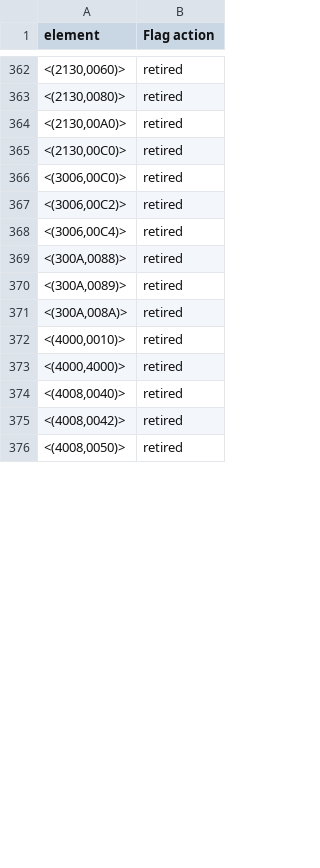
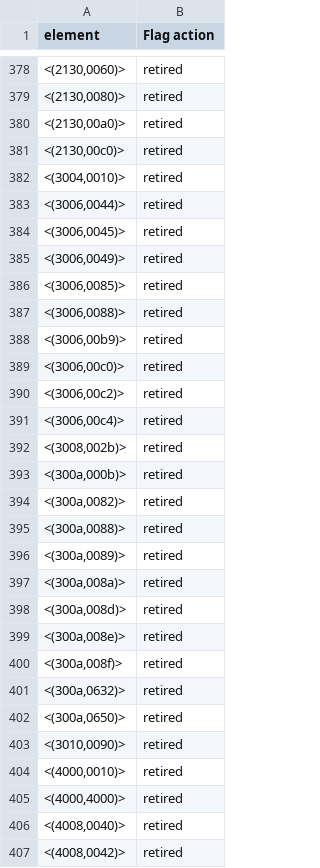
Before and after one commit to UAMS-DBMI/PosdaTools, a CSV file: posda/posdatools/phimacro/flag.csv, drawn as a sheet; only a part is shown, gaps mark what is left out; the shorter side is filled out with more unchanged rows; the diff covers the shown part only.

Commit message:
Add new retired tags to flag csv

```diff
--- a/posda/posdatools/phimacro/flag.csv
+++ b/posda/posdatools/phimacro/flag.csv
@@ -363,10 +379,26 @@
 "<(2130,0080)>",retired
-"<(2130,00A0)>",retired
-"<(2130,00C0)>",retired
-"<(3006,00C0)>",retired
-"<(3006,00C2)>",retired
-"<(3006,00C4)>",retired
-"<(300A,0088)>",retired
-"<(300A,0089)>",retired
-"<(300A,008A)>",retired
+"<(2130,00a0)>",retired
+"<(2130,00c0)>",retired
+"<(3004,0010)>",retired
+"<(3006,0044)>",retired
+"<(3006,0045)>",retired
+"<(3006,0049)>",retired
+"<(3006,0085)>",retired
+"<(3006,0088)>",retired
+"<(3006,00b9)>",retired
+"<(3006,00c0)>",retired
+"<(3006,00c2)>",retired
+"<(3006,00c4)>",retired
+"<(3008,002b)>",retired
+"<(300a,000b)>",retired
+"<(300a,0082)>",retired
+"<(300a,0088)>",retired
+"<(300a,0089)>",retired
+"<(300a,008a)>",retired
+"<(300a,008d)>",retired
+"<(300a,008e)>",retired
+"<(300a,008f)>",retired
+"<(300a,0632)>",retired
+"<(300a,0650)>",retired
+"<(3010,0090)>",retired
 "<(4000,0010)>",retired
```
Also changed, not shown: 17 added rows, 1 removed row and 98 edited cells elsewhere in this file.
